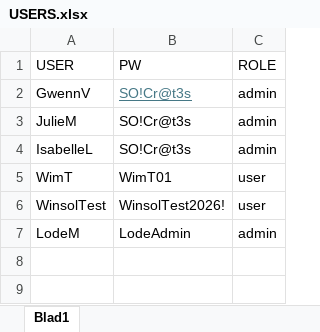
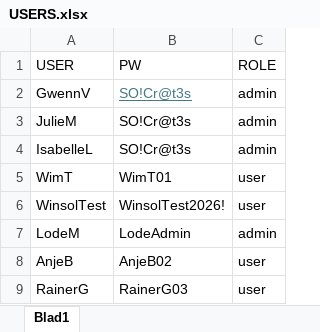
Before and after one commit to Winsol-Belgie/Winsol-Socrates, an Excel workbook: USERS.xlsx, sheet Blad1, drawn as a sheet; values as stored, in another font and other column widths than the file's, no borders; the diff names each change by its address in the sheet, - before the commit and + after, or states it on an @@ line.

```diff
--- a/USERS.xlsx (sheet Blad1)
+++ b/USERS.xlsx (sheet Blad1)
+row 8: AnjeB | AnjeB02 | user
+row 9: RainerG | RainerG03 | user
```
Also changed, not shown: MANUAL.xlsx, SCREEN_PRODUCTSTORING.xlsx, 2 other files.
